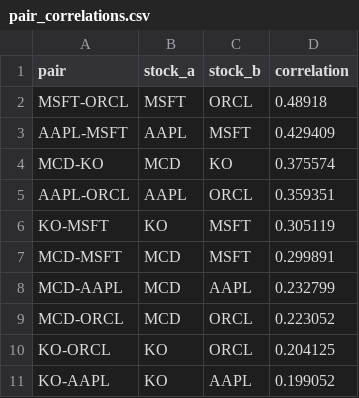
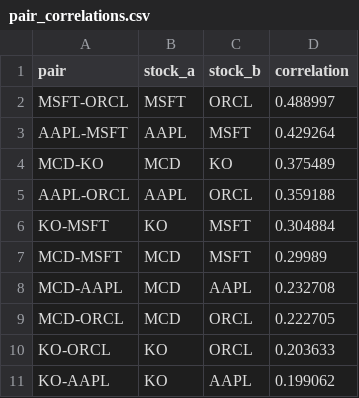
Before and after one commit to hawan0228/Quantitative-Trading-Dashboard, a CSV file: data/pair_correlations.csv, drawn as a sheet.

```diff
--- a/data/pair_correlations.csv
+++ b/data/pair_correlations.csv
@@ -1,11 +1,11 @@
 pair,stock_a,stock_b,correlation
-MSFT-ORCL,MSFT,ORCL,0.48918
-AAPL-MSFT,AAPL,MSFT,0.429409
-MCD-KO,MCD,KO,0.375574
-AAPL-ORCL,AAPL,ORCL,0.359351
-KO-MSFT,KO,MSFT,0.305119
-MCD-MSFT,MCD,MSFT,0.299891
-MCD-AAPL,MCD,AAPL,0.232799
-MCD-ORCL,MCD,ORCL,0.223052
-KO-ORCL,KO,ORCL,0.204125
-KO-AAPL,KO,AAPL,0.199052
+MSFT-ORCL,MSFT,ORCL,0.488997
+AAPL-MSFT,AAPL,MSFT,0.429264
+MCD-KO,MCD,KO,0.375489
+AAPL-ORCL,AAPL,ORCL,0.359188
+KO-MSFT,KO,MSFT,0.304884
+MCD-MSFT,MCD,MSFT,0.29989
+MCD-AAPL,MCD,AAPL,0.232708
+MCD-ORCL,MCD,ORCL,0.222705
+KO-ORCL,KO,ORCL,0.203633
+KO-AAPL,KO,AAPL,0.199062
```
Also changed, not shown: data/market_benchmark.csv, data/pairs_window_correlations.csv, 16 other files.
